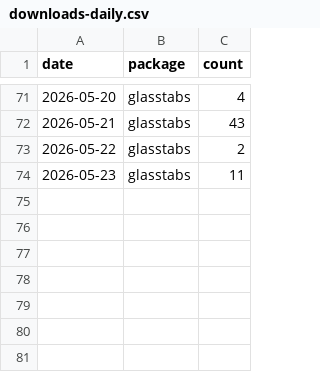
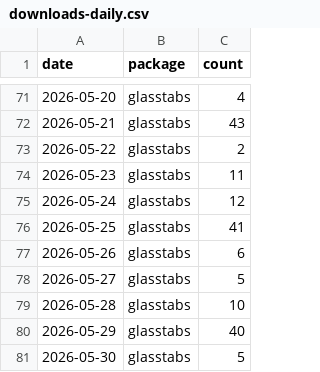
Before and after one commit to PrigasG/glasstabs, a CSV file: tools/download-tracker/data/downloads-daily.csv, drawn as a sheet; only a part is shown, gaps mark what is left out.

```diff
--- a/tools/download-tracker/data/downloads-daily.csv
+++ b/tools/download-tracker/data/downloads-daily.csv
@@ -74 +74,8 @@
 2026-05-23,"glasstabs",11
+2026-05-24,"glasstabs",12
+2026-05-25,"glasstabs",41
+2026-05-26,"glasstabs",6
+2026-05-27,"glasstabs",5
+2026-05-28,"glasstabs",10
+2026-05-29,"glasstabs",40
+2026-05-30,"glasstabs",5
```
Also changed, not shown: 1 other file.
